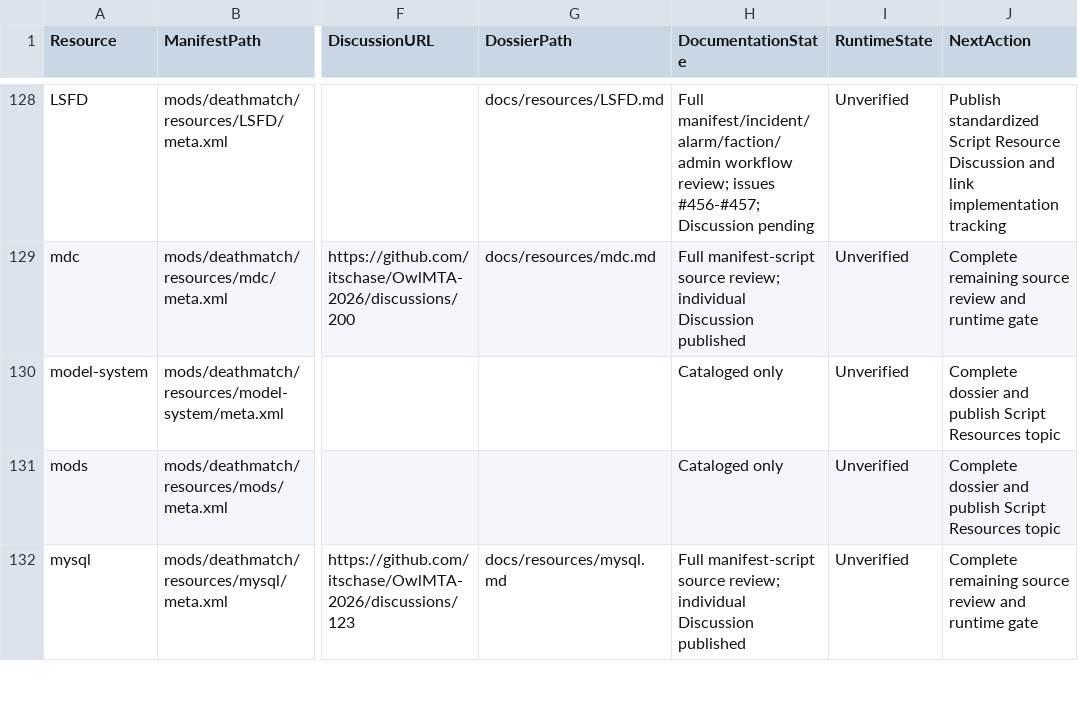
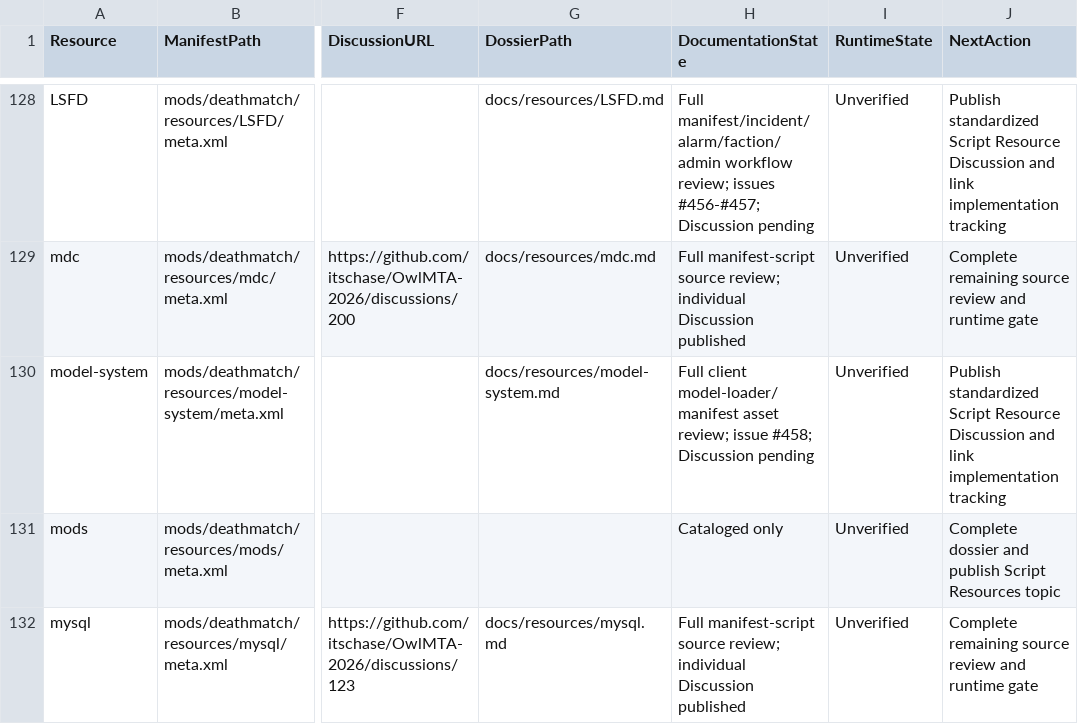
Before and after one commit to itschase/OwlMTA-2026, a CSV file: RESOURCE_DOCUMENTATION_STATUS.csv, drawn as a sheet; only a part is shown, gaps mark what is left out; the diff names each change by its address in the sheet, - before the commit and + after, or states it on an @@ line.

Commit message:
docs: audit model-system asset loader

```diff
--- a/RESOURCE_DOCUMENTATION_STATUS.csv
+++ b/RESOURCE_DOCUMENTATION_STATUS.csv
-G130 (DossierPath): (empty)
+G130 (DossierPath): docs/resources/model-system.md
-H130 (DocumentationState): Cataloged only
+H130 (DocumentationState): Full client model-loader/manifest asset review; issue #458; Discussion pending
-J130 (NextAction): Complete dossier and publish Script Resources topic
+J130 (NextAction): Publish standardized Script Resource Discussion and link implementation tracking
```
Also changed, not shown: 5 other files.
